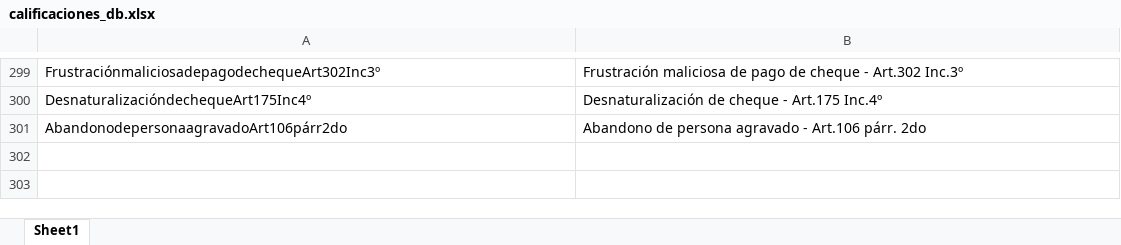
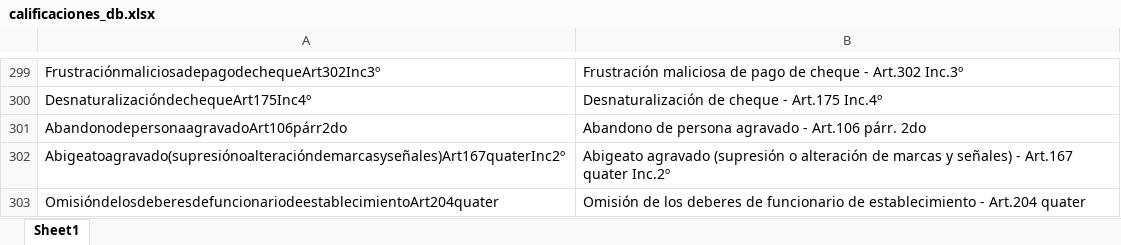
Before and after one commit to simon1494/Ariadna, an Excel workbook: Base calificaciones/calificaciones_db.xlsx, sheet Sheet1, drawn as a sheet; only a part is shown, gaps mark what is left out; values as stored, in another font and other column widths than the file's, no borders; the diff names each change by its address in the sheet, - before the commit and + after, or states it on an @@ line.

```diff
--- a/Base calificaciones/calificaciones_db.xlsx (sheet Sheet1)
+++ b/Base calificaciones/calificaciones_db.xlsx (sheet Sheet1)
+row 302: Abigeatoagravado(supresiónoalteracióndemarcasyseñales)Art167quaterInc2º | Abigeato agravado (supresión o alteración de marcas y señales) - Art.167 quater Inc.2º
+row 303: OmisióndelosdeberesdefuncionariodeestablecimientoArt204quater | Omisión de los deberes de funcionario de establecimiento - Art.204 quater
```
Also changed, not shown: 9 other files.
